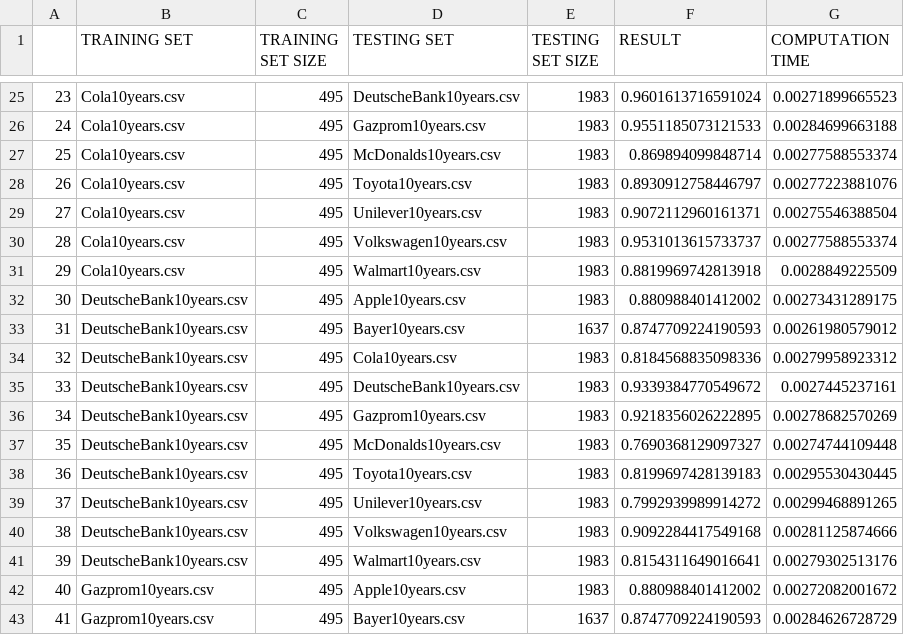
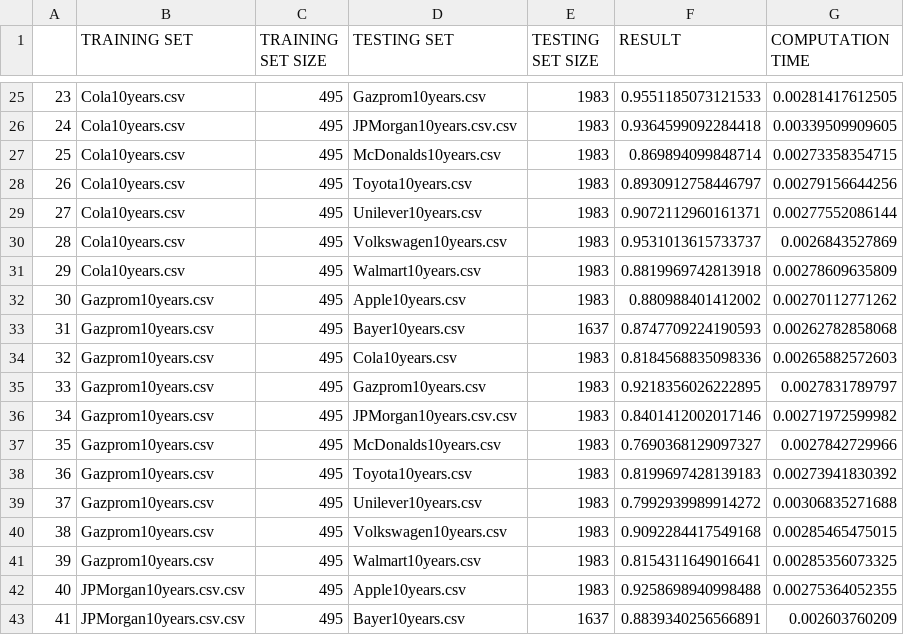
Before and after one commit to KornelZ/decision_tree_for_stock_trading, a CSV file: Tests_results.csv, drawn as a sheet; only a part is shown, gaps mark what is left out; the diff covers the shown part only.

Commit message:
bank datasets

```diff
--- a/Tests_results.csv
+++ b/Tests_results.csv
@@ -25,19 +25,19 @@
-23,Cola10years.csv,495,DeutscheBank10years.csv,1983,0.9601613716591024,0.00271899665523
-24,Cola10years.csv,495,Gazprom10years.csv,1983,0.9551185073121533,0.00284699663188
-25,Cola10years.csv,495,McDonalds10years.csv,1983,0.869894099848714,0.00277588553374
-26,Cola10years.csv,495,Toyota10years.csv,1983,0.8930912758446797,0.00277223881076
-27,Cola10years.csv,495,Unilever10years.csv,1983,0.9072112960161371,0.00275546388504
-28,Cola10years.csv,495,Volkswagen10years.csv,1983,0.9531013615733737,0.00277588553374
-29,Cola10years.csv,495,Walmart10years.csv,1983,0.8819969742813918,0.0028849225509
-30,DeutscheBank10years.csv,495,Apple10years.csv,1983,0.880988401412002,0.00273431289175
-31,DeutscheBank10years.csv,495,Bayer10years.csv,1637,0.8747709224190593,0.00261980579012
-32,DeutscheBank10years.csv,495,Cola10years.csv,1983,0.8184568835098336,0.00279958923312
-33,DeutscheBank10years.csv,495,DeutscheBank10years.csv,1983,0.9339384770549672,0.0027445237161
-34,DeutscheBank10years.csv,495,Gazprom10years.csv,1983,0.9218356026222895,0.00278682570269
-35,DeutscheBank10years.csv,495,McDonalds10years.csv,1983,0.7690368129097327,0.00274744109448
-36,DeutscheBank10years.csv,495,Toyota10years.csv,1983,0.8199697428139183,0.00295530430445
-37,DeutscheBank10years.csv,495,Unilever10years.csv,1983,0.7992939989914272,0.00299468891265
-38,DeutscheBank10years.csv,495,Volkswagen10years.csv,1983,0.9092284417549168,0.00281125874666
-39,DeutscheBank10years.csv,495,Walmart10years.csv,1983,0.8154311649016641,0.00279302513176
-40,Gazprom10years.csv,495,Apple10years.csv,1983,0.880988401412002,0.00272082001672
-41,Gazprom10years.csv,495,Bayer10years.csv,1637,0.8747709224190593,0.00284626728729
+23,Cola10years.csv,495,Gazprom10years.csv,1983,0.9551185073121533,0.00281417612505
+24,Cola10years.csv,495,JPMorgan10years.csv.csv,1983,0.9364599092284418,0.00339509909605
+25,Cola10years.csv,495,McDonalds10years.csv,1983,0.869894099848714,0.00273358354715
+26,Cola10years.csv,495,Toyota10years.csv,1983,0.8930912758446797,0.00279156644256
+27,Cola10years.csv,495,Unilever10years.csv,1983,0.9072112960161371,0.00277552086144
+28,Cola10years.csv,495,Volkswagen10years.csv,1983,0.9531013615733737,0.0026843527869
+29,Cola10years.csv,495,Walmart10years.csv,1983,0.8819969742813918,0.00278609635809
+30,Gazprom10years.csv,495,Apple10years.csv,1983,0.880988401412002,0.00270112771262
+31,Gazprom10years.csv,495,Bayer10years.csv,1637,0.8747709224190593,0.00262782858068
+32,Gazprom10years.csv,495,Cola10years.csv,1983,0.8184568835098336,0.00265882572603
+33,Gazprom10years.csv,495,Gazprom10years.csv,1983,0.9218356026222895,0.0027831789797
+34,Gazprom10years.csv,495,JPMorgan10years.csv.csv,1983,0.8401412002017146,0.00271972599982
+35,Gazprom10years.csv,495,McDonalds10years.csv,1983,0.7690368129097327,0.0027842729966
+36,Gazprom10years.csv,495,Toyota10years.csv,1983,0.8199697428139183,0.00273941830392
+37,Gazprom10years.csv,495,Unilever10years.csv,1983,0.7992939989914272,0.00306835271688
+38,Gazprom10years.csv,495,Volkswagen10years.csv,1983,0.9092284417549168,0.00285465475015
+39,Gazprom10years.csv,495,Walmart10years.csv,1983,0.8154311649016641,0.00285356073325
+40,JPMorgan10years.csv.csv,495,Apple10years.csv,1983,0.9258698940998488,0.00275364052355
+41,JPMorgan10years.csv.csv,495,Bayer10years.csv,1637,0.8839340256566891,0.002603760209
```
Also changed, not shown: 127 edited cells elsewhere in this file, 7 other files.
